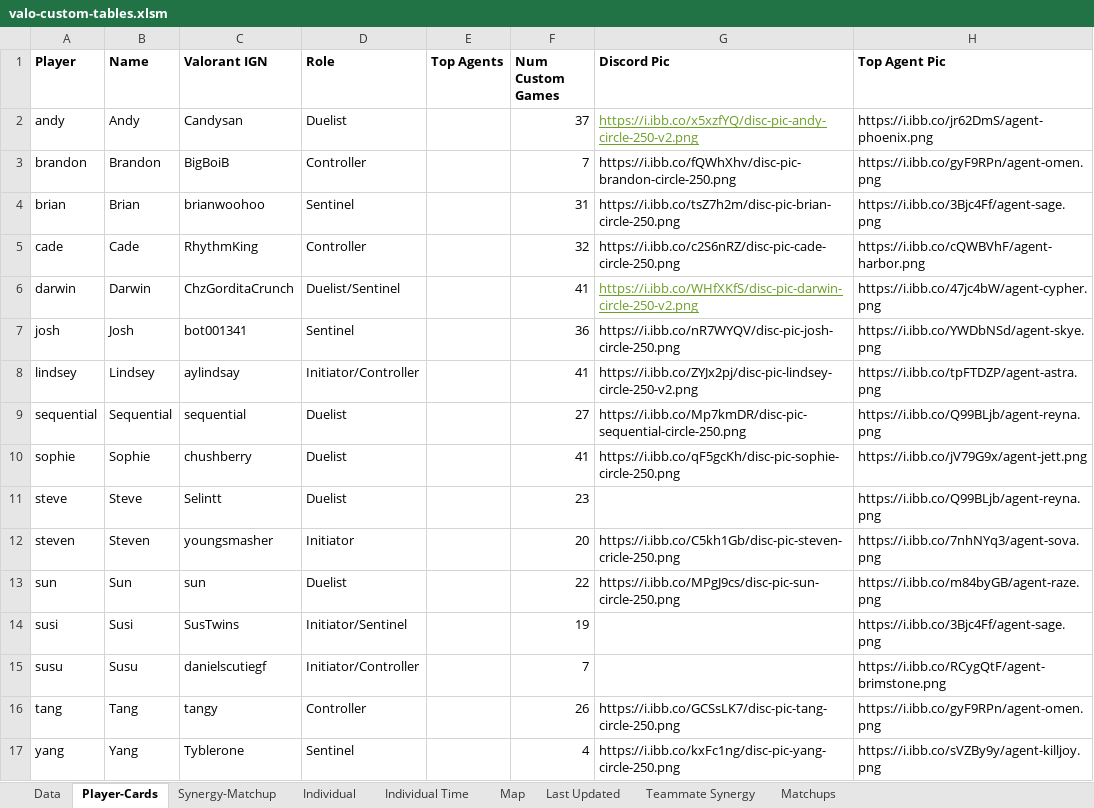
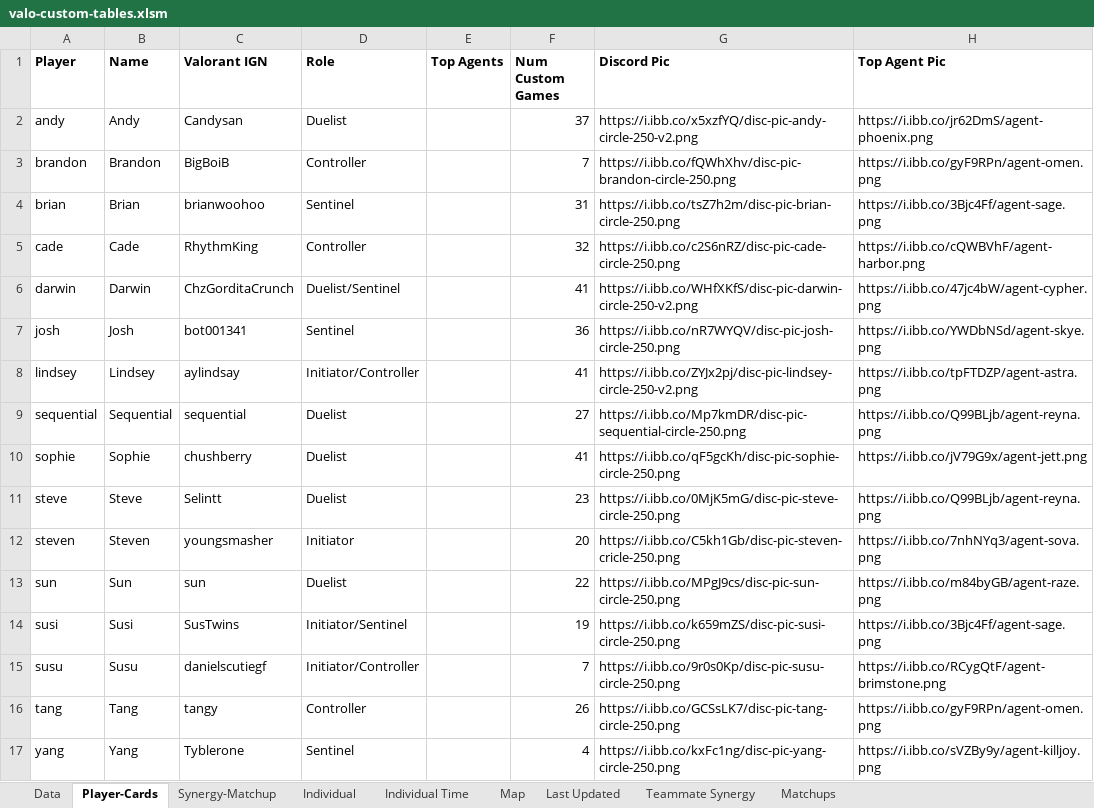
Before and after one commit to candysan7/valorant-customs-stats, an Excel workbook: valo-custom-tables.xlsm, sheet Player-Cards, drawn as a sheet; values as stored, in another font and other column widths than the file's, no borders; the diff names each change by its address in the sheet, - before the commit and + after, or states it on an @@ line.

```diff
--- a/valo-custom-tables.xlsm (sheet Player-Cards)
+++ b/valo-custom-tables.xlsm (sheet Player-Cards)
@@ G2 underline: on → off, text colour: #6B9F25 → black @@
@@ G6 underline: on → off, text colour: #6B9F25 → black @@
-G11 (Discord Pic): (empty)
+G11 (Discord Pic): https://i.ibb.co/0MjK5mG/disc-pic-steve-circle-250.png
-G14 (Discord Pic): (empty)
+G14 (Discord Pic): https://i.ibb.co/k659mZS/disc-pic-susi-circle-250.png
-G15 (Discord Pic): (empty)
+G15 (Discord Pic): https://i.ibb.co/9r0s0Kp/disc-pic-susu-circle-250.png
```
Also changed, not shown: sheet Individual Time, sheet Data, sheet Synergy-Matchup, sheet Matchups, sheet Teammate Synergy, sheet Map, 2 more sheets, charts or pictures, 2 other files.
